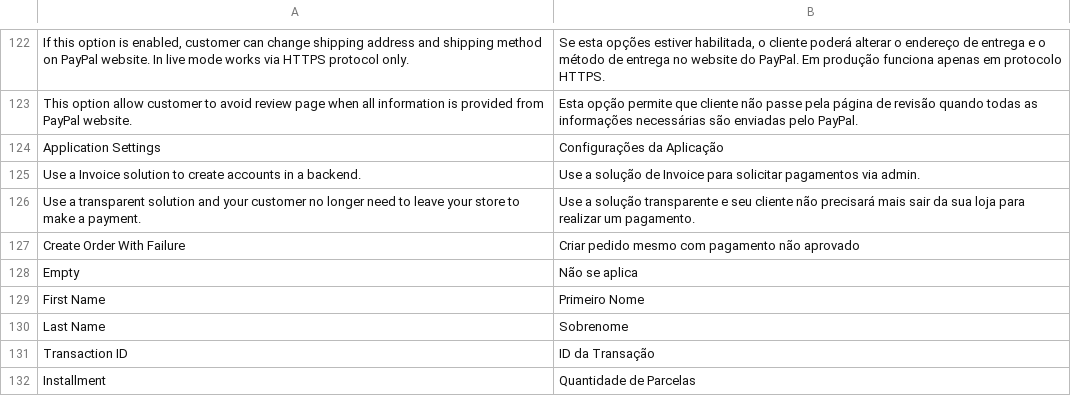
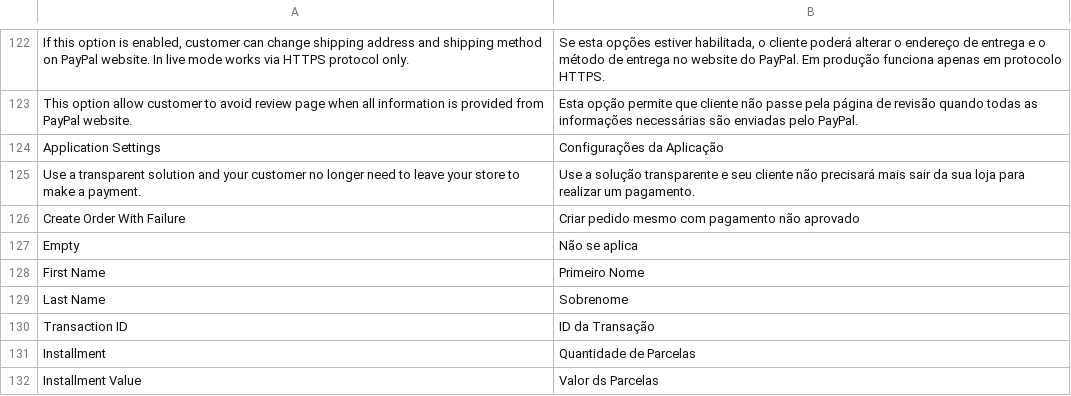
Before and after one commit to br-paypaldev/magento-module, a CSV file: app/locale/pt_BR/Esmart_PayPalBrasil.csv, drawn as a sheet; only a part is shown, gaps mark what is left out; the shorter side is filled out with more unchanged rows.

```diff
--- a/app/locale/pt_BR/Esmart_PayPalBrasil.csv
+++ b/app/locale/pt_BR/Esmart_PayPalBrasil.csv
@@ -124,3 +124,2 @@
 "Application Settings","Configurações da Aplicação"
-"Use a Invoice solution to create accounts in a backend.", "Use a solução de Invoice para solicitar pagamentos via admin."
 "Use a transparent solution and your customer no longer need to leave your store to make a payment.","Use a solução transparente e seu cliente não precisará mais sair da sua loja para realizar um pagamento."
```
Also changed, not shown: 5 other files.
